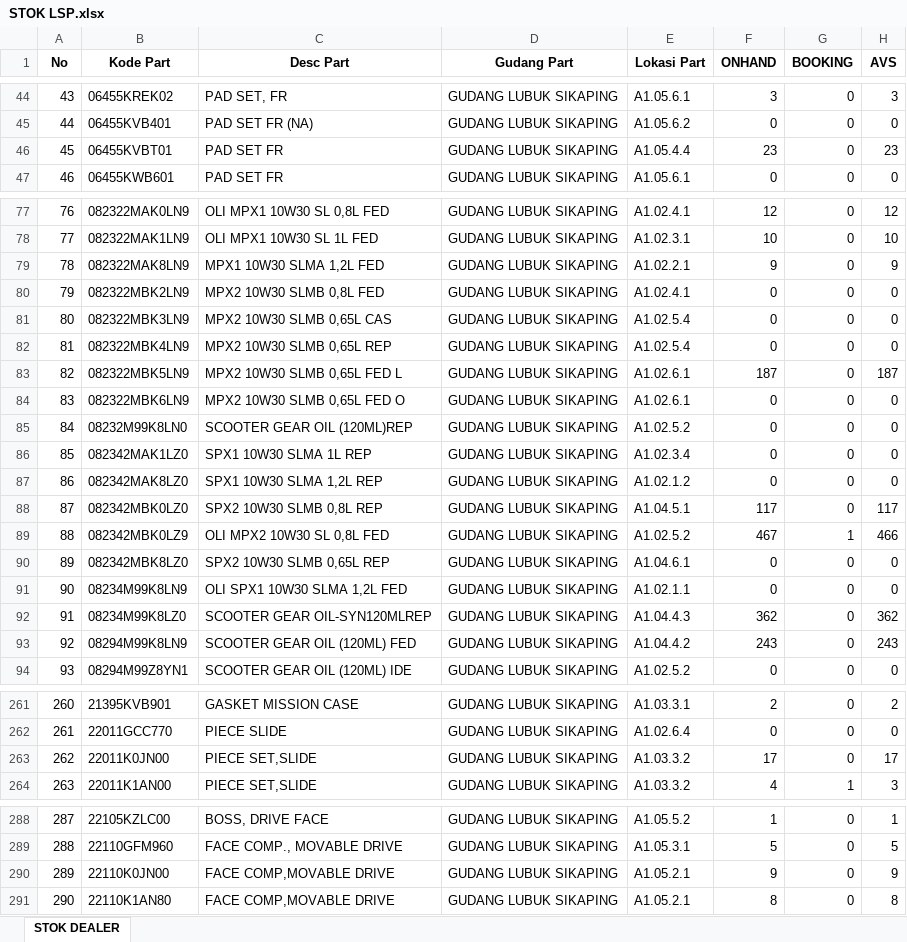
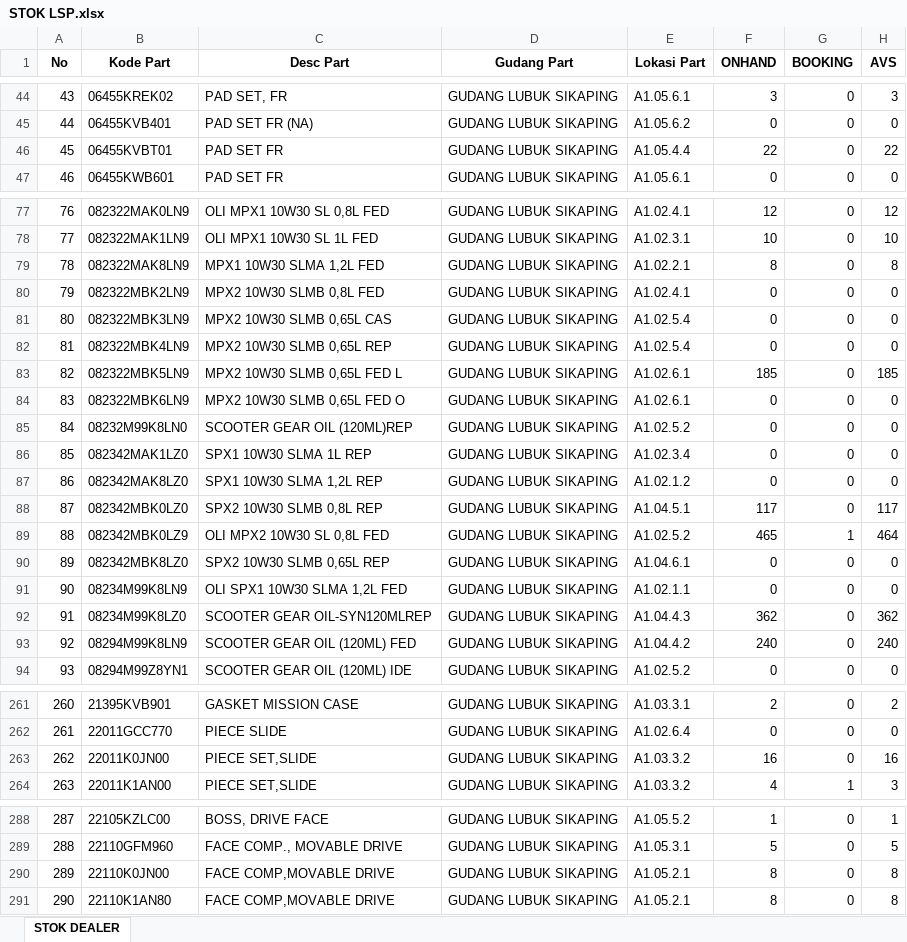
Before and after one commit to suwandakurnia/HILPSD, an Excel workbook: STOK DEALER/STOK LSP.xlsx, sheet STOK DEALER, drawn as a sheet; only a part is shown, gaps mark what is left out; values as stored, in another font and other column widths than the file's, no borders; the diff names each change by its address in the sheet, - before the commit and + after, or states it on an @@ line.

```diff
--- a/STOK DEALER/STOK LSP.xlsx (sheet STOK DEALER)
+++ b/STOK DEALER/STOK LSP.xlsx (sheet STOK DEALER)
-F46 (ONHAND): 23
+F46 (ONHAND): 22
-H46 (AVS): 23
+H46 (AVS): 22
-F79 (ONHAND): 9
+F79 (ONHAND): 8
-H79 (AVS): 9
+H79 (AVS): 8
-F83 (ONHAND): 187
+F83 (ONHAND): 185
-H83 (AVS): 187
+H83 (AVS): 185
-F89 (ONHAND): 467
+F89 (ONHAND): 465
-H89 (AVS): 466
+H89 (AVS): 464
-F93 (ONHAND): 243
+F93 (ONHAND): 240
-H93 (AVS): 243
+H93 (AVS): 240
-F263 (ONHAND): 17
+F263 (ONHAND): 16
-H263 (AVS): 17
+H263 (AVS): 16
-F290 (ONHAND): 9
+F290 (ONHAND): 8
-H290 (AVS): 9
+H290 (AVS): 8
```
Also changed, not shown: STOK DEALER/STOK BHG.xlsx, STOK DEALER/STOK BKT.xlsx, 2 other files.
